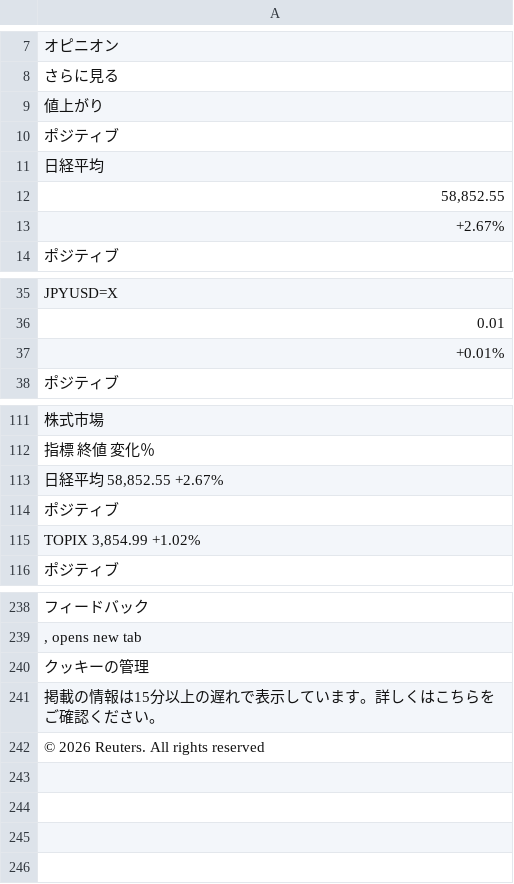
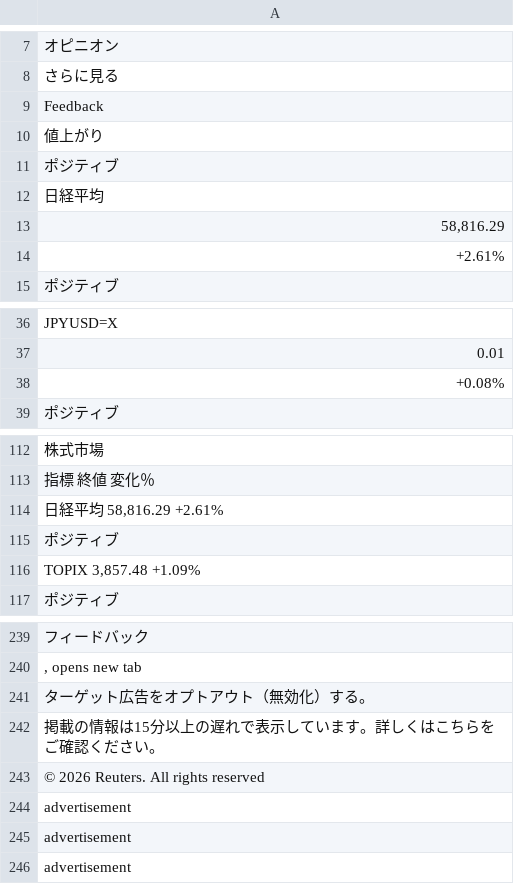
Before and after one commit to keroppa88/news, a CSV file: news_r_markets.csv, drawn as a sheet; only a part is shown, gaps mark what is left out; the diff covers the shown part only.

```diff
--- a/news_r_markets.csv
+++ b/news_r_markets.csv
@@ -8,2 +8,3 @@
 "さらに見る"
+"Feedback"
 "値上がり"
@@ -11,4 +12,4 @@
 "日経平均"
-"58,852.55"
-"+2.67%"
+"58,816.29"
+"+2.61%"
 "ポジティブ"
@@ -36,3 +37,3 @@
 "0.01"
-"+0.01%"
+"+0.08%"
 "ポジティブ"
@@ -112,5 +113,5 @@
 "指標	終値	変化％"
-"日経平均	58,852.55	+2.67%"
+"日経平均	58,816.29	+2.61%"
 "ポジティブ"
-"TOPIX	3,854.99	+1.02%"
+"TOPIX	3,857.48	+1.09%"
 "ポジティブ"
@@ -239,4 +240,7 @@
 ", opens new tab"
-"クッキーの管理"
+"ターゲット広告をオプトアウト（無効化）する。"
 "掲載の情報は15分以上の遅れで表示しています。詳しくはこちらをご確認ください。"
 "© 2026 Reuters. All rights reserved"
+"advertisement"
+"advertisement"
+"advertisement"
```
Also changed, not shown: 12 edited cells elsewhere in this file, news.csv, news_ai.csv, 19 other files.
